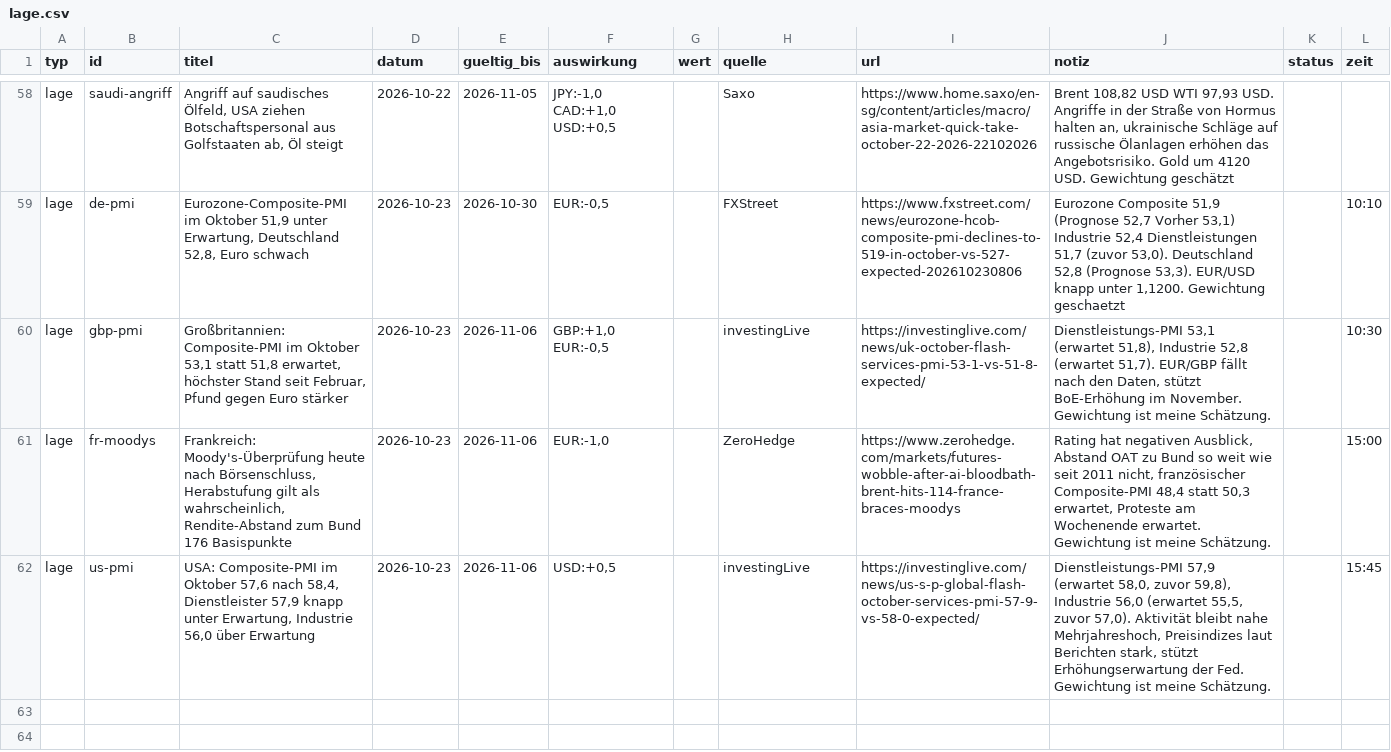
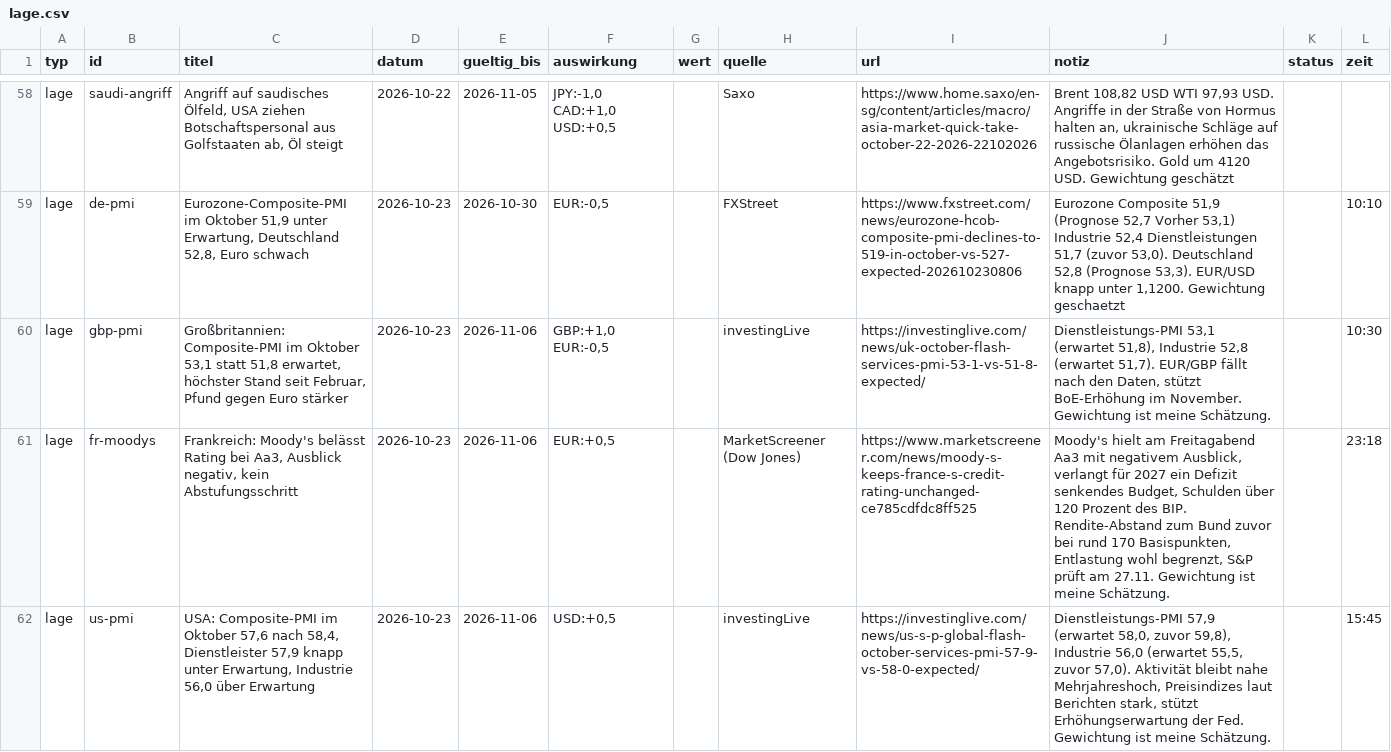
Before and after one commit to michelbrueck25-eng/journal-daten, a CSV file: lage.csv, drawn as a sheet; only a part is shown, gaps mark what is left out; the diff covers the shown part only.

```diff
--- a/lage.csv
+++ b/lage.csv
@@ -60,3 +60,3 @@ lage;de-pmi;Eurozone-Composite-PMI im Oktober 51,9 unter Erwartung, Deutschland
 lage;gbp-pmi;Großbritannien: Composite-PMI im Oktober 53,1 statt 51,8 erwartet, höchster Stand seit Februar, Pfund gegen Euro stärker;2026-10-23;2026-11-06;GBP:+1,0 EUR:-0,5;;investingLive;https://investinglive.com/news/uk-october-flash-services-pmi-53-1-vs-51-8-expected/;Dienstleistungs-PMI 53,1 (erwartet 51,8), Industrie 52,8 (erwartet 51,7). EUR/GBP fällt nach den Daten, stützt BoE-Erhöhung im November. Gewichtung ist meine Schätzung.;;10:30
-lage;fr-moodys;Frankreich: Moody's-Überprüfung heute nach Börsenschluss, Herabstufung gilt als wahrscheinlich, Rendite-Abstand zum Bund 176 Basispunkte;2026-10-23;2026-11-06;EUR:-1,0;;ZeroHedge;https://www.zerohedge.com/markets/futures-wobble-after-ai-bloodbath-brent-hits-114-france-braces-moodys;Rating hat negativen Ausblick, Abstand OAT zu Bund so weit wie seit 2011 nicht, französischer Composite-PMI 48,4 statt 50,3 erwartet, Proteste am Wochenende erwartet. Gewichtung ist meine Schätzung.;;15:00
+lage;fr-moodys;Frankreich: Moody's belässt Rating bei Aa3, Ausblick negativ, kein Abstufungsschritt;2026-10-23;2026-11-06;EUR:+0,5;;MarketScreener (Dow Jones);https://www.marketscreener.com/news/moody-s-keeps-france-s-credit-rating-unchanged-ce785cdfdc8ff525;Moody's hielt am Freitagabend Aa3 mit negativem Ausblick, verlangt für 2027 ein Defizit senkendes Budget, Schulden über 120 Prozent des BIP. Rendite-Abstand zum Bund zuvor bei rund 170 Basispunkten, Entlastung wohl begrenzt, S&P prüft am 27.11. Gewichtung ist meine Schätzung.;;23:18
 lage;us-pmi;USA: Composite-PMI im Oktober 57,6 nach 58,4, Dienstleister 57,9 knapp unter Erwartung, Industrie 56,0 über Erwartung;2026-10-23;2026-11-06;USD:+0,5;;investingLive;https://investinglive.com/news/us-s-p-global-flash-october-services-pmi-57-9-vs-58-0-expected/;Dienstleistungs-PMI 57,9 (erwartet 58,0, zuvor 59,8), Industrie 56,0 (erwartet 55,5, zuvor 57,0). Aktivität bleibt nahe Mehrjahreshoch, Preisindizes laut Berichten stark, stützt Erhöhungserwartung der Fed. Gewichtung ist meine Schätzung.;;15:45
```
Also changed, not shown: 2 added rows and 9 edited cells elsewhere in this file, 1 other file.
